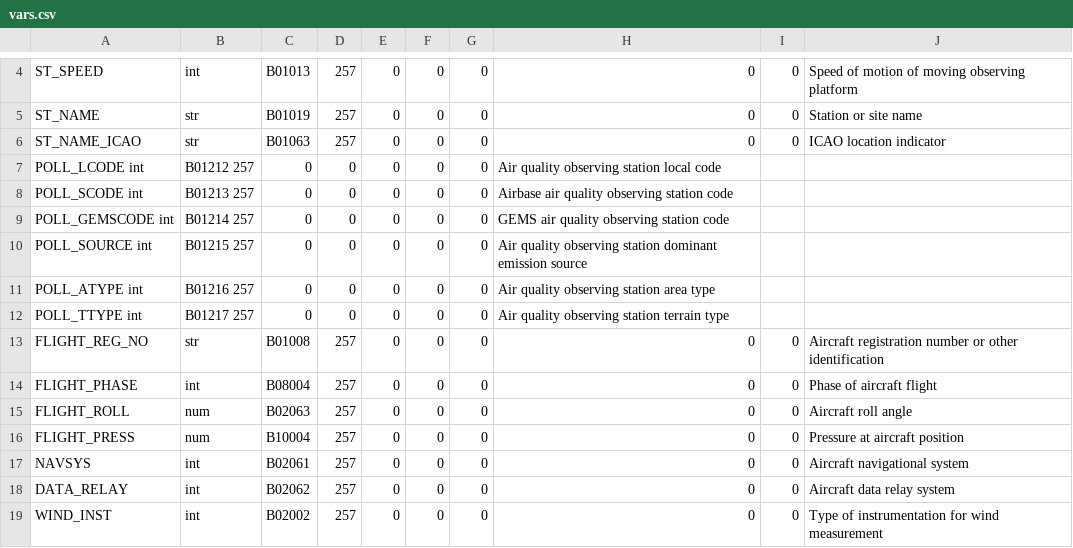
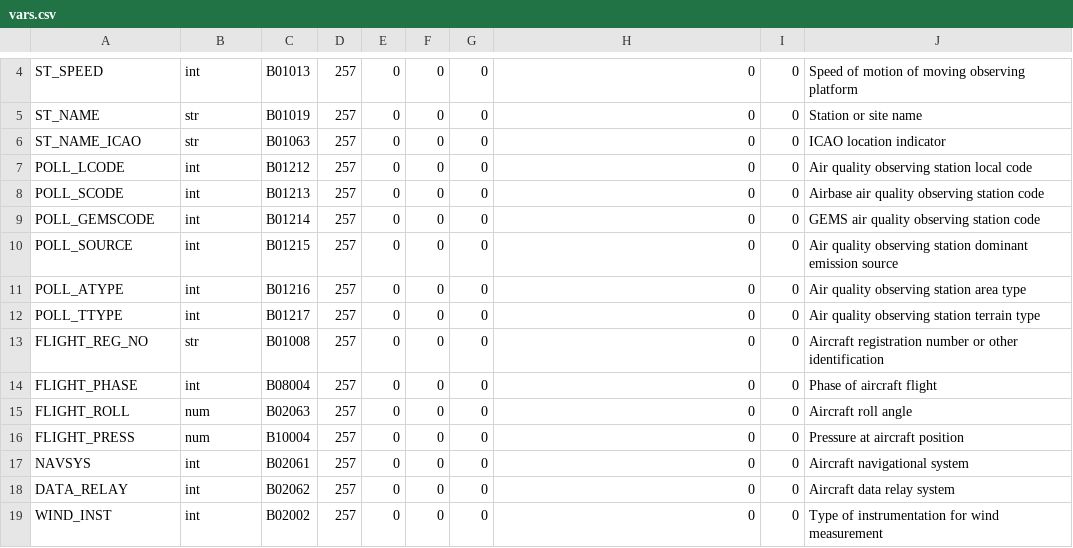
Before and after one commit to ARPA-SIMC/dballe, a CSV file: dballe/msg/vars.csv, drawn as a sheet; only a part is shown, gaps mark what is left out.

```diff
--- a/dballe/msg/vars.csv
+++ b/dballe/msg/vars.csv
@@ -6,8 +6,8 @@ ST_NAME,		str,	B01019,		257,  0, 0,		0,      0, 0, Station or site name
 ST_NAME_ICAO,		str,	B01063,		257,  0, 0,		0,      0, 0, ICAO location indicator
-POLL_LCODE		int,	B01212		257,  0, 0,		0,	0, 0, Air quality observing station local code
-POLL_SCODE		int,	B01213		257,  0, 0,		0,	0, 0, Airbase air quality observing station code
-POLL_GEMSCODE		int,	B01214		257,  0, 0,		0,	0, 0, GEMS air quality observing station code
-POLL_SOURCE		int,	B01215		257,  0, 0,		0,	0, 0, Air quality observing station dominant emission source
-POLL_ATYPE		int,	B01216		257,  0, 0,		0,	0, 0, Air quality observing station area type
-POLL_TTYPE		int,	B01217		257,  0, 0,		0,	0, 0, Air quality observing station terrain type
+POLL_LCODE,		int,	B01212,		257,  0, 0,		0,      0, 0, Air quality observing station local code
+POLL_SCODE,		int,	B01213,		257,  0, 0,		0,      0, 0, Airbase air quality observing station code
+POLL_GEMSCODE,		int,	B01214,		257,  0, 0,		0,      0, 0, GEMS air quality observing station code
+POLL_SOURCE,		int,	B01215,		257,  0, 0,		0,      0, 0, Air quality observing station dominant emission source
+POLL_ATYPE,		int,	B01216,		257,  0, 0,		0,      0, 0, Air quality observing station area type
+POLL_TTYPE,		int,	B01217,		257,  0, 0,		0,      0, 0, Air quality observing station terrain type
 FLIGHT_REG_NO,		str,	B01008,		257,  0, 0,		0,      0, 0, Aircraft registration number or other identification
```
Also changed, not shown: 38 other files.
